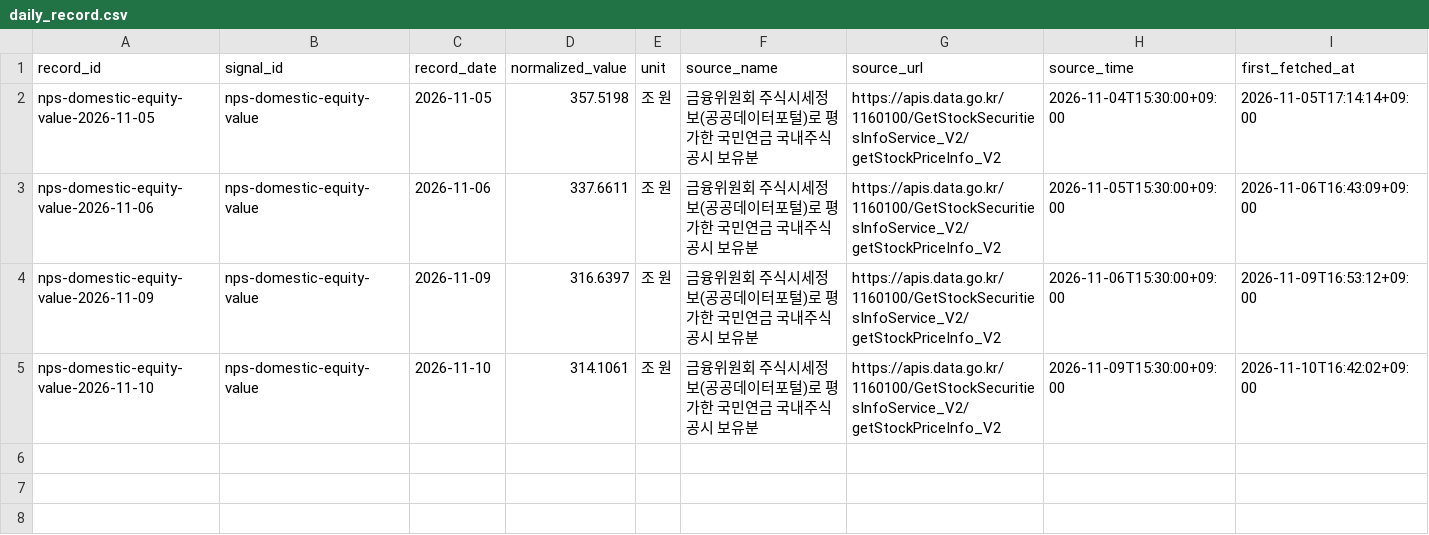
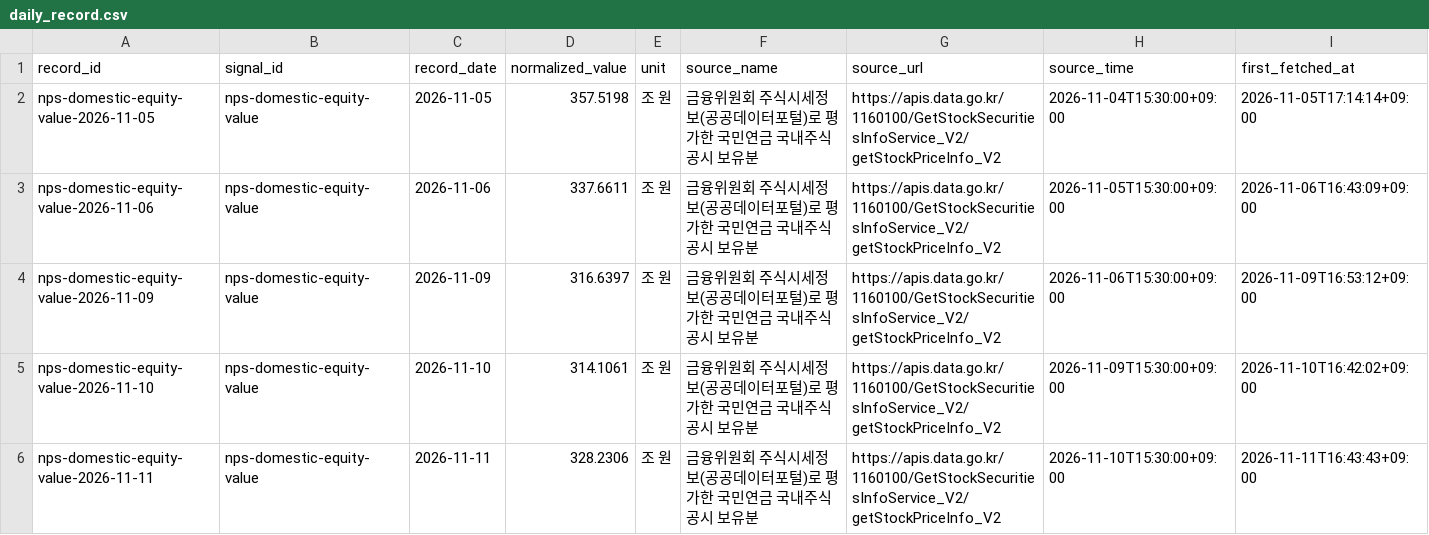
Before and after one commit to Jin050310/daliy-dashboard, a CSV file: nps_tracker/data/daily_record.csv, drawn as a sheet; only a part is shown; rows hold the shown columns only; the diff names each change by its address in the sheet, - before the commit and + after, or states it on an @@ line.

```diff
--- a/nps_tracker/data/daily_record.csv
+++ b/nps_tracker/data/daily_record.csv
+row 6: nps-domestic-equity-value-2026-11-11 | nps-domestic-equity-value | 2026-11-11 | 328.2306 | 조 원 | 금융위원회 주식시세정보(공공데이터포털)로 평가한 국민연금 국내주식 공시 보유분 | https://apis.data.go.kr/1160100/GetStockSecuritiesInfoService_V2/getStockPriceInfo_V2 | 2026-11-10T15:30:00+09:00 | 2026-11-11T16:43:43+09:00
```
Also changed, not shown: nps_tracker/data/votes_meetings.csv, 3 other files.
